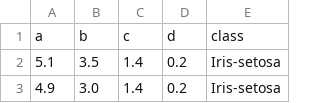
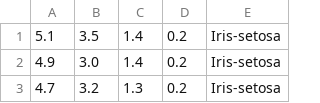
Before and after one commit to hollebenthiago/gsp, a CSV file: data/iris/iris.csv, drawn as a sheet; only a part is shown; the shorter side is filled out with more unchanged rows; the diff names each change by its address in the sheet, - before the commit and + after, or states it on an @@ line.

```diff
--- a/data/iris/iris.csv
+++ b/data/iris/iris.csv
-row 1: a | b | c | d | class
```
Also changed, not shown: 8 other files.
